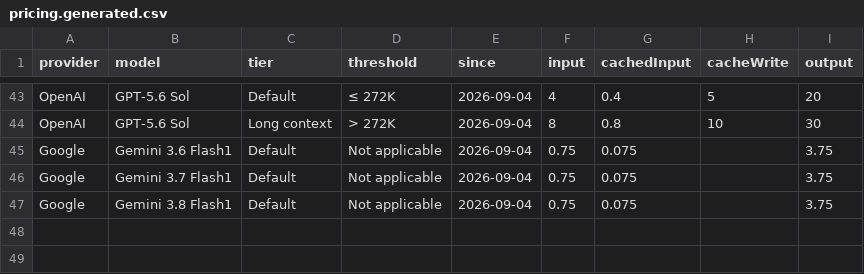
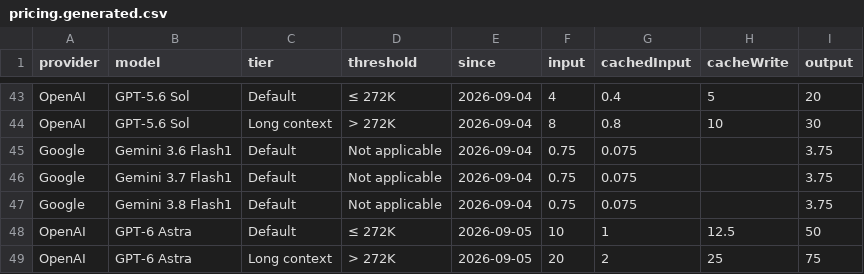
Before and after one commit to CasvuGen/copilot_cost_counter_extension, a CSV file: pricing.generated.csv, drawn as a sheet; only a part is shown, gaps mark what is left out.

Commit message:
feat: prepare for marketplace
-Marketplace metadata and version in package.json
-Updated Marketplace README with screenshots and privacy information
-Chat-title recovery and subagent attribution changes in src/extension.ts
-Updated generated pricing data

```diff
--- a/pricing.generated.csv
+++ b/pricing.generated.csv
@@ -47 +47,3 @@ provider,model,tier,threshold,since,input,cachedInput,cacheWrite,output
 "Google","Gemini 3.8 Flash1","Default","Not applicable","2026-09-04",0.75,0.075,"",3.75
+"OpenAI","GPT-6 Astra","Default","≤ 272K","2026-09-05",10,1,12.5,50
+"OpenAI","GPT-6 Astra","Long context","> 272K","2026-09-05",20,2,25,75
```
Also changed, not shown: 10 other files.
